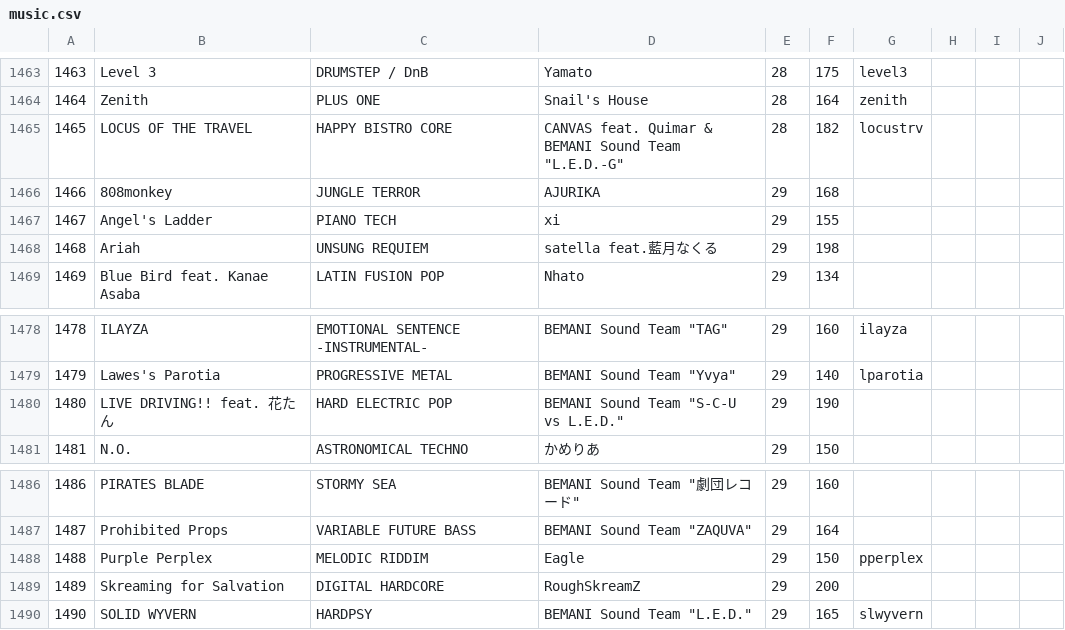
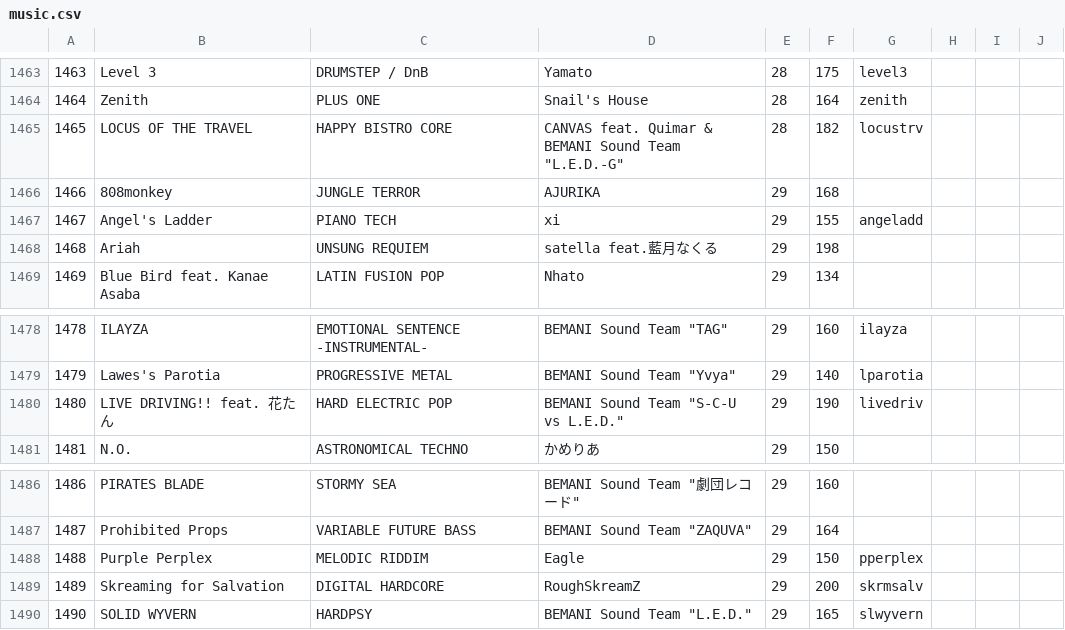
Before and after one commit to syota0304/IIDX_Viewer, a CSV file: 29/music.csv, drawn as a sheet; only a part is shown, gaps mark what is left out.

```diff
--- a/29/music.csv
+++ b/29/music.csv
@@ -1466,3 +1466,3 @@
 1466,808monkey,JUNGLE TERROR,AJURIKA,29,168,,,,
-1467,Angel's Ladder,PIANO TECH,xi,29,155,,,,
+1467,Angel's Ladder,PIANO TECH,xi,29,155,angeladd,,,
 1468,Ariah,UNSUNG REQUIEM,satella feat.藍月なくる,29,198,,,,
@@ -1479,3 +1479,3 @@
 1479,Lawes's Parotia,PROGRESSIVE METAL,"BEMANI Sound Team ""Yvya""",29,140,lparotia,,,
-1480,LIVE DRIVING!! feat. 花たん,HARD ELECTRIC POP,"BEMANI Sound Team ""S-C-U vs L.E.D.""",29,190,,,,
+1480,LIVE DRIVING!! feat. 花たん,HARD ELECTRIC POP,"BEMANI Sound Team ""S-C-U vs L.E.D.""",29,190,livedriv,,,
 1481,N.O.,ASTRONOMICAL TECHNO,かめりあ,29,150,,,,
@@ -1488,3 +1488,3 @@
 1488,Purple Perplex,MELODIC RIDDIM,Eagle,29,150,pperplex,,,
-1489,Skreaming for Salvation,DIGITAL HARDCORE,RoughSkreamZ,29,200,,,,
+1489,Skreaming for Salvation,DIGITAL HARDCORE,RoughSkreamZ,29,200,skrmsalv,,,
 1490,SOLID WYVERN,HARDPSY,"BEMANI Sound Team ""L.E.D.""",29,165,slwyvern,,,
```
Also changed, not shown: 1 other file.
